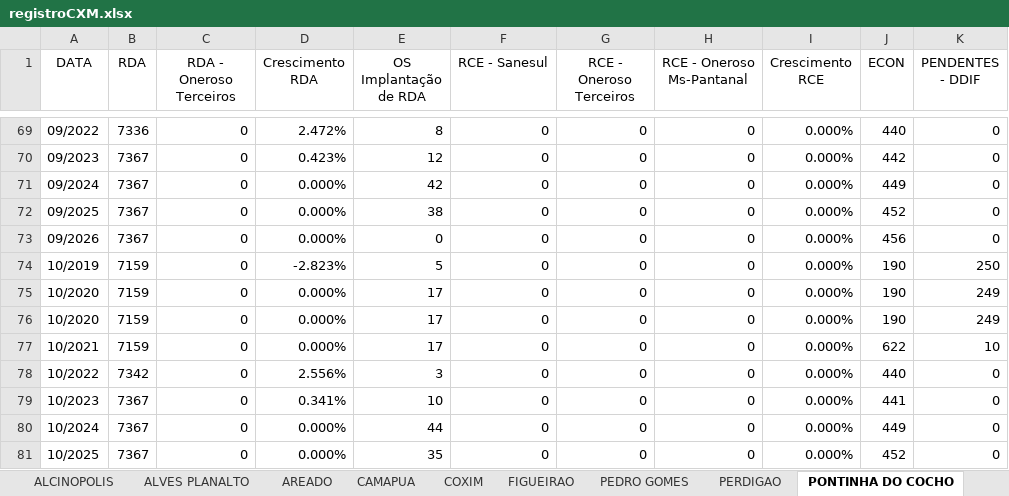
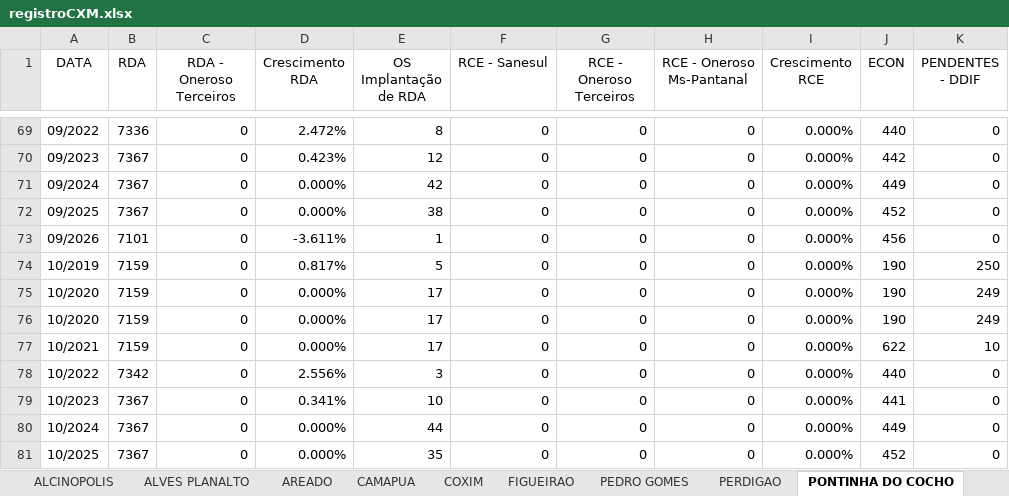
Before and after one commit to OtavioDayrots/Registro_Regional_MS, an Excel workbook: regionais/registroCXM.xlsx, sheet PONTINHA DO COCHO, drawn as a sheet; only a part is shown, gaps mark what is left out; values as stored, in another font and other column widths than the file's, no borders; the diff names each change by its address in the sheet, - before the commit and + after, or states it on an @@ line.

```diff
--- a/regionais/registroCXM.xlsx (sheet PONTINHA DO COCHO)
+++ b/regionais/registroCXM.xlsx (sheet PONTINHA DO COCHO)
-B73 (RDA): 7367
+B73 (RDA): 7101
-D73 (Crescimento RDA): 0.000%
+D73 (Crescimento RDA): -3.611%
-E73 (OS Implantação de RDA): 0
+E73 (OS Implantação de RDA): 1
-D74 (Crescimento RDA): -2.823%
+D74 (Crescimento RDA): 0.817%
```
Also changed, not shown: sheet SONORA, sheet RIO VERDE DE MT, sheet COXIM, sheet ALCINOPOLIS, sheet AREADO, sheet SAO ROMAO, 8 more sheets, estado/registroRegional.xlsx, regionais/registroDOS.xlsx, 8 other files.
